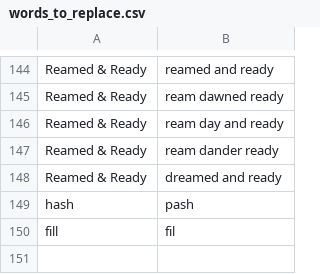
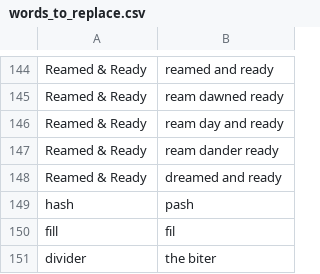
Before and after one commit to chromalchemy/talon-community, a CSV file: settings/words_to_replace.csv, drawn as a sheet; only a part is shown, gaps mark what is left out; the diff names each change by its address in the sheet, - before the commit and + after, or states it on an @@ line.

Commit message:
add word

```diff
--- a/settings/words_to_replace.csv
+++ b/settings/words_to_replace.csv
+row 151: divider | the biter
```
Also changed, not shown: 1 other file.
